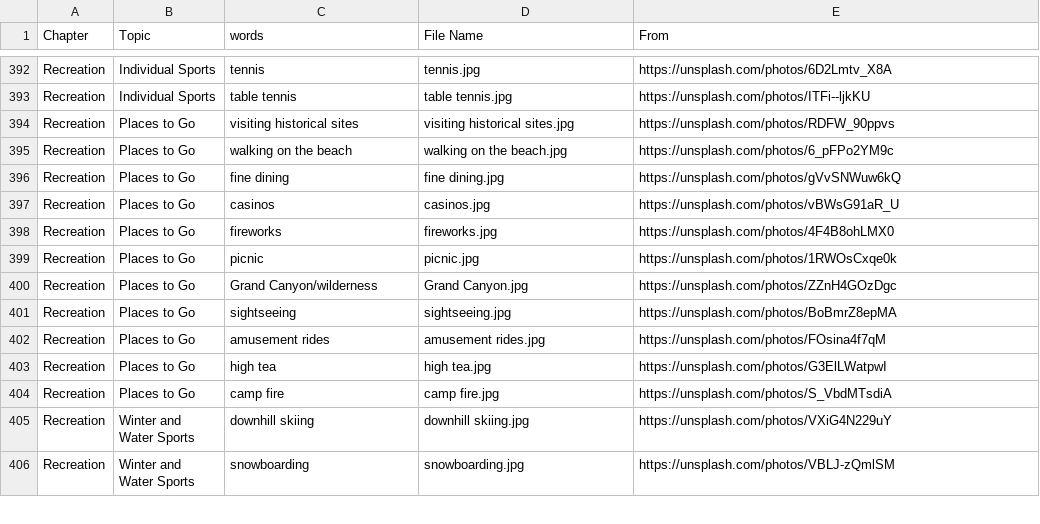
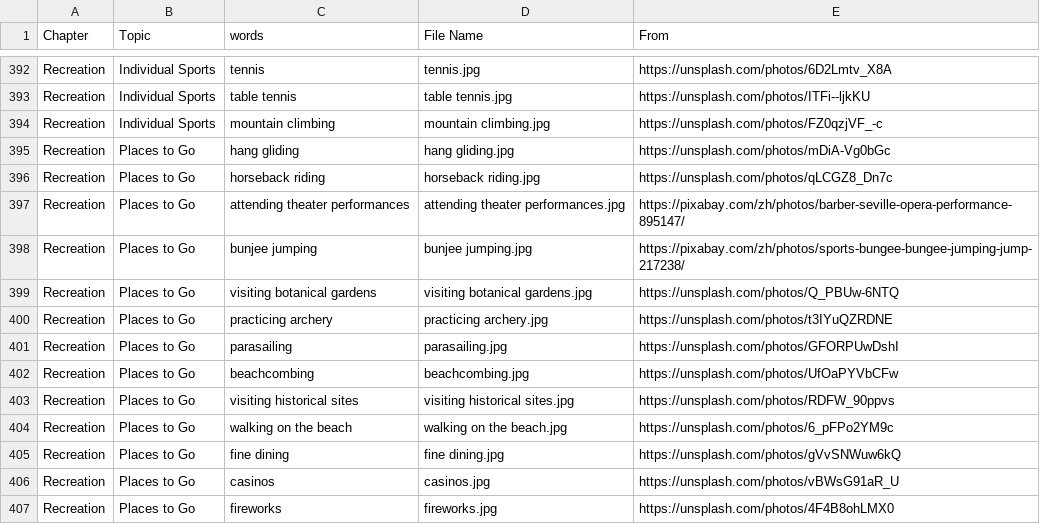
Before and after one commit to HDCodePractice/EnglishHelper, a CSV file: res/picture.csv, drawn as a sheet; only a part is shown, gaps mark what is left out; the shorter side is filled out with more unchanged rows.

```diff
--- a/res/picture.csv
+++ b/res/picture.csv
@@ -393,2 +393,11 @@ Recreation,Individual Sports,tennis,tennis.jpg,https://unsplash.com/photos/6D2Lm
 Recreation,Individual Sports,table tennis,table tennis.jpg,https://unsplash.com/photos/ITFi--ljkKU
+Recreation,Individual Sports,mountain climbing,mountain climbing.jpg,https://unsplash.com/photos/FZ0qzjVF_-c
+Recreation,Places to Go,hang gliding,hang gliding.jpg,https://unsplash.com/photos/mDiA-Vg0bGc
+Recreation,Places to Go,horseback riding,horseback riding.jpg,https://unsplash.com/photos/qLCGZ8_Dn7c
+Recreation,Places to Go,attending theater performances,attending theater performances.jpg,https://pixabay.com/zh/photos/barber-seville-opera-performance-895147/
+Recreation,Places to Go,bunjee jumping,bunjee jumping.jpg,https://pixabay.com/zh/photos/sports-bungee-bungee-jumping-jump-217238/
+Recreation,Places to Go,visiting botanical gardens,visiting botanical gardens.jpg,https://unsplash.com/photos/Q_PBUw-6NTQ
+Recreation,Places to Go,practicing archery,practicing archery.jpg,https://unsplash.com/photos/t3IYuQZRDNE
+Recreation,Places to Go,parasailing,parasailing.jpg,https://unsplash.com/photos/GFORPUwDshI
+Recreation,Places to Go,beachcombing,beachcombing.jpg,https://unsplash.com/photos/UfOaPYVbCFw
 Recreation,Places to Go,visiting historical sites,visiting historical sites.jpg,https://unsplash.com/photos/RDFW_90ppvs
```
Also changed, not shown: 19 other files.
